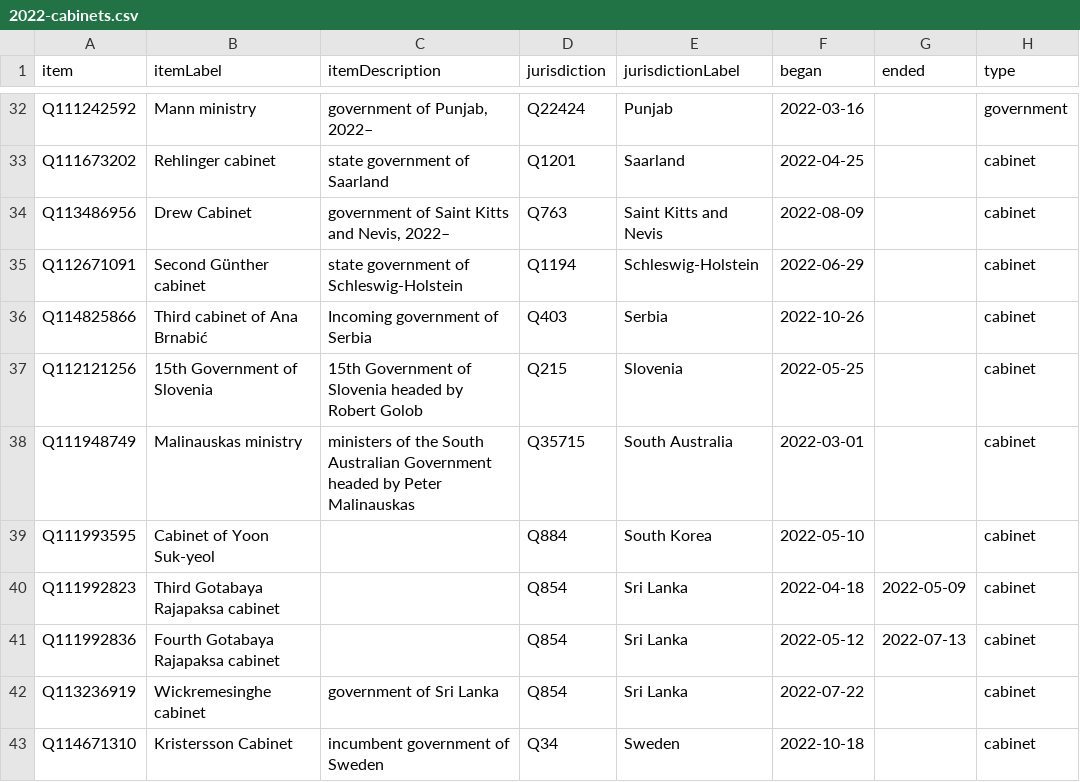
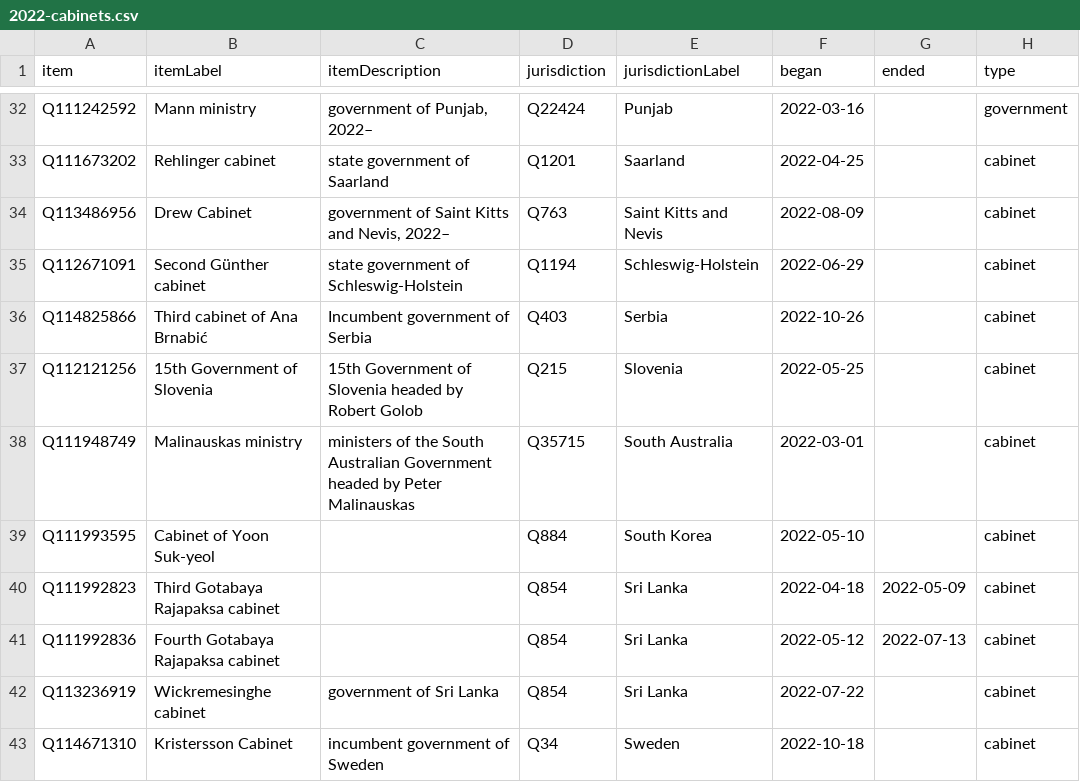
Before and after one commit to every-politician-scrapers/world, a CSV file: wikidata/results/2022-cabinets.csv, drawn as a sheet; only a part is shown, gaps mark what is left out.

```diff
--- a/wikidata/results/2022-cabinets.csv
+++ b/wikidata/results/2022-cabinets.csv
@@ -35,3 +35,3 @@ Q113486956,Drew Cabinet,"government of Saint Kitts and Nevis, 2022–",Q763,Sain
 Q112671091,Second Günther cabinet,state government of Schleswig-Holstein,Q1194,Schleswig-Holstein,2022-06-29,,cabinet
-Q114825866,Third cabinet of Ana Brnabić,Incoming government of Serbia,Q403,Serbia,2022-10-26,,cabinet
+Q114825866,Third cabinet of Ana Brnabić,Incumbent government of Serbia,Q403,Serbia,2022-10-26,,cabinet
 Q112121256,15th Government of Slovenia,15th Government of Slovenia headed by Robert Golob,Q215,Slovenia,2022-05-25,,cabinet
```
Also changed, not shown: wikidata/results/country-cabinets.csv, wikidata/results/other-positions.csv, 1 other file.
